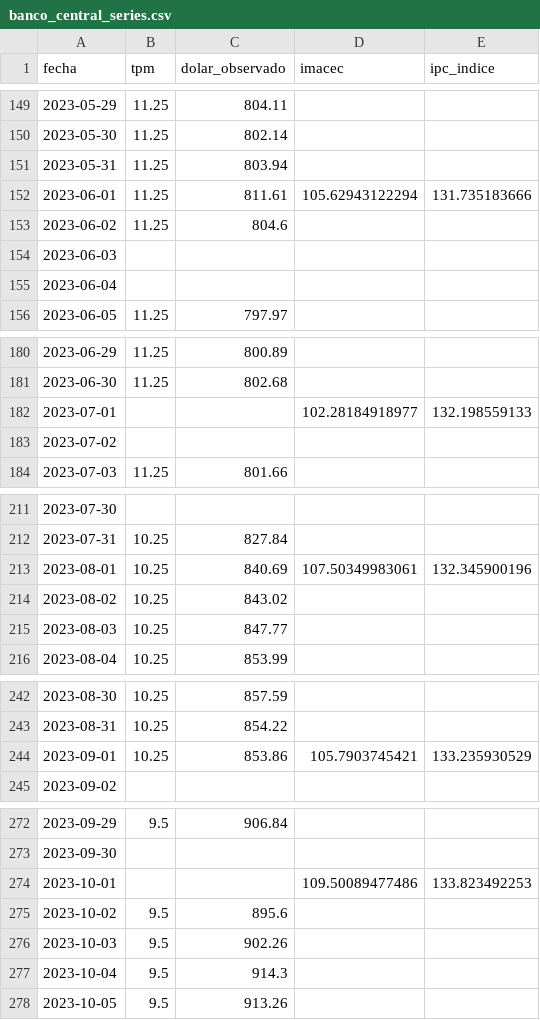
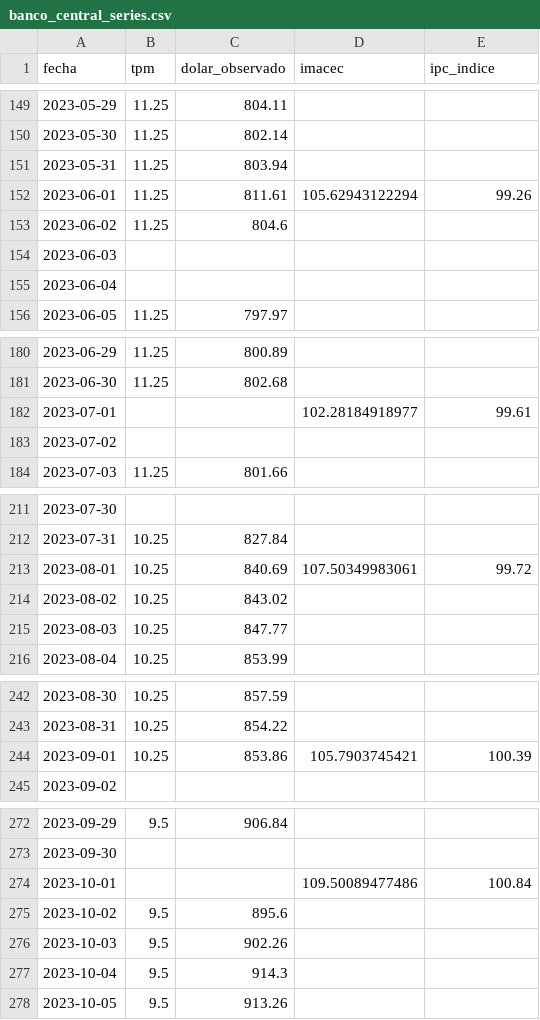
Before and after one commit to Sebaexe1311249/TPM-Dolar-y-Empleo-Indicadores-Economicos-de-Chile, a CSV file: data/banco_central_series.csv, drawn as a sheet; only a part is shown, gaps mark what is left out; the diff covers the shown part only.

```diff
--- a/data/banco_central_series.csv
+++ b/data/banco_central_series.csv
@@ -151,3 +151,3 @@ fecha,tpm,dolar_observado,imacec,ipc_indice
 2023-05-31,11.25,803.94,,
-2023-06-01,11.25,811.61,105.62943122294,131.735183666
+2023-06-01,11.25,811.61,105.62943122294,99.26
 2023-06-02,11.25,804.6,,
@@ -181,3 +181,3 @@ fecha,tpm,dolar_observado,imacec,ipc_indice
 2023-06-30,11.25,802.68,,
-2023-07-01,,,102.28184918977,132.198559133
+2023-07-01,,,102.28184918977,99.61
 2023-07-02,,,,
@@ -212,3 +212,3 @@ fecha,tpm,dolar_observado,imacec,ipc_indice
 2023-07-31,10.25,827.84,,
-2023-08-01,10.25,840.69,107.50349983061,132.345900196
+2023-08-01,10.25,840.69,107.50349983061,99.72
 2023-08-02,10.25,843.02,,
@@ -243,3 +243,3 @@ fecha,tpm,dolar_observado,imacec,ipc_indice
 2023-08-31,10.25,854.22,,
-2023-09-01,10.25,853.86,105.7903745421,133.235930529
+2023-09-01,10.25,853.86,105.7903745421,100.39
 2023-09-02,,,,
@@ -273,3 +273,3 @@ fecha,tpm,dolar_observado,imacec,ipc_indice
 2023-09-30,,,,
-2023-10-01,,,109.50089477486,133.823492253
+2023-10-01,,,109.50089477486,100.84
 2023-10-02,9.5,895.6,,
```
Also changed, not shown: 38 edited cells elsewhere in this file, 1 other file.
